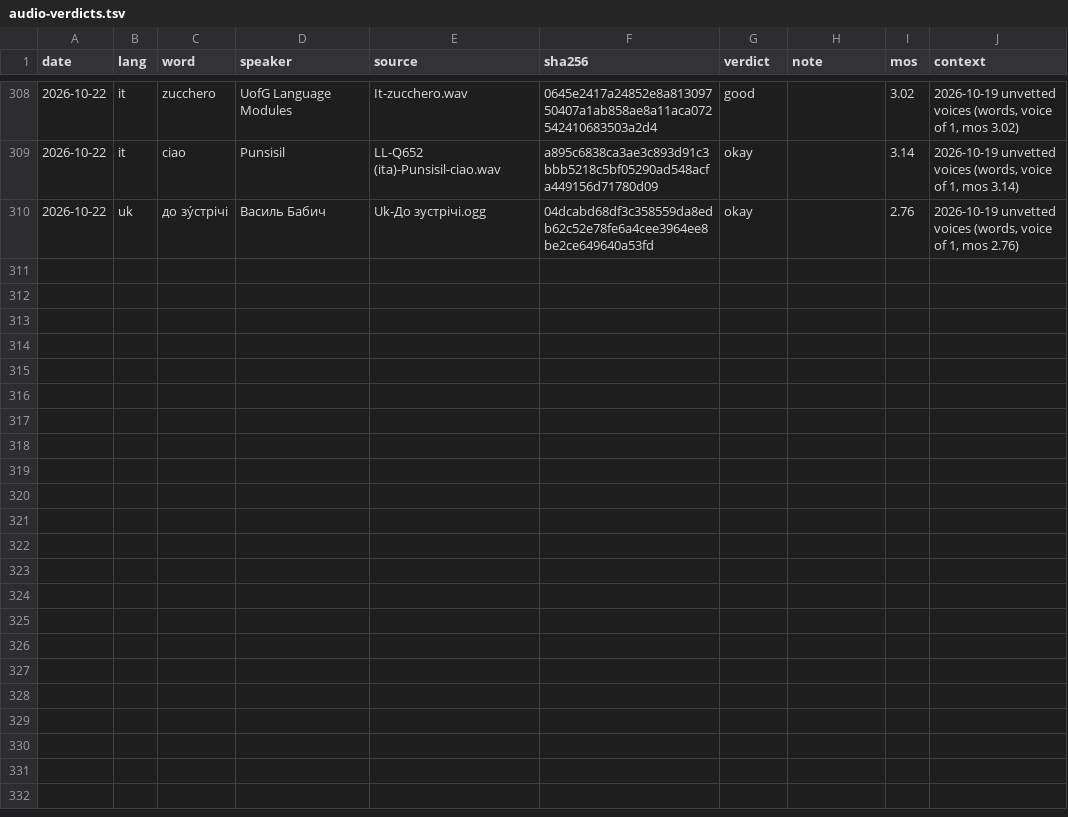
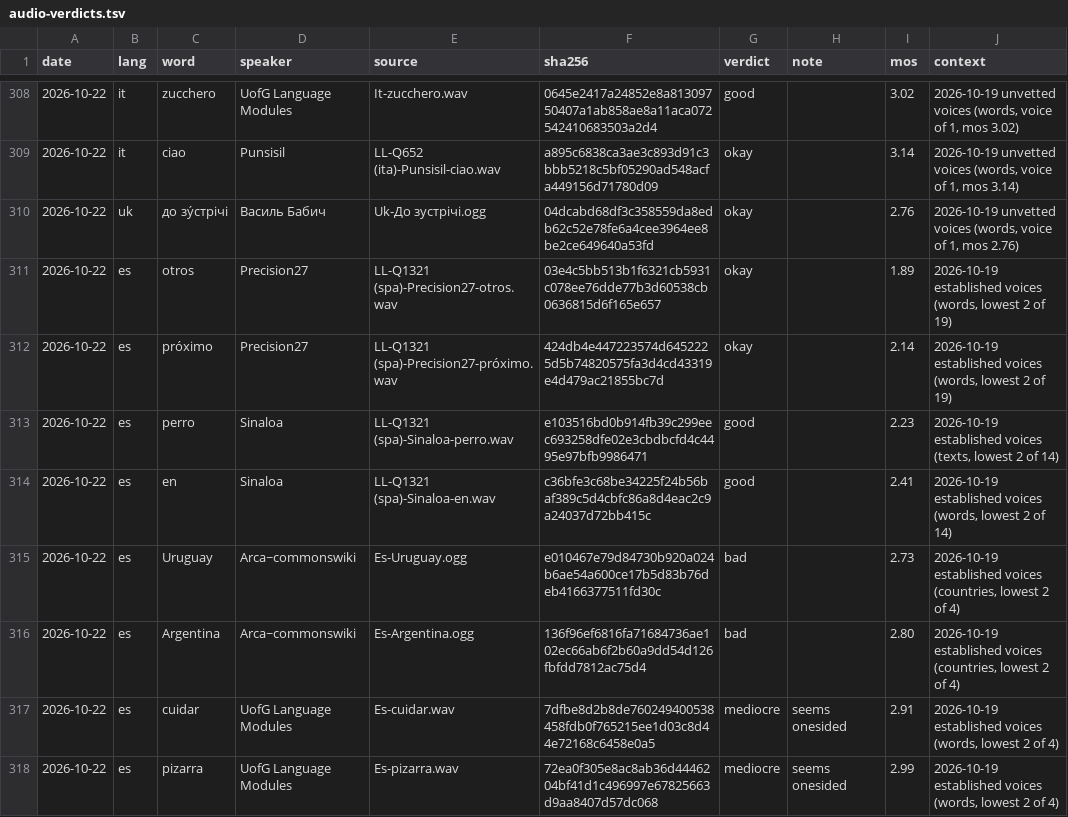
Before and after one commit to polygongmbh/spross, a TSV file: docs/audio-verdicts.tsv, drawn as a sheet; only a part is shown, gaps mark what is left out; the diff names each change by its address in the sheet, - before the commit and + after, or states it on an @@ line.

```diff
--- a/docs/audio-verdicts.tsv
+++ b/docs/audio-verdicts.tsv
+row 311: 2026-10-22 | es | otros | Precision27 | LL-Q1321 (spa)-Precision27-otros.wav | 03e4c5bb513b1f6321cb5931c078ee76dde77b3d60538cb0636815d6f165e657 | okay |  | 1.89 | 2026-10-19 established voices (words, lowest 2 of 19)
+row 312: 2026-10-22 | es | próximo | Precision27 | LL-Q1321 (spa)-Precision27-próximo.wav | 424db4e447223574d6452225d5b74820575fa3d4cd43319e4d479ac21855bc7d | okay |  | 2.14 | 2026-10-19 established voices (words, lowest 2 of 19)
+row 313: 2026-10-22 | es | perro | Sinaloa | LL-Q1321 (spa)-Sinaloa-perro.wav | e103516bd0b914fb39c299eec693258dfe02e3cbdbcfd4c4495e97bfb9986471 | good |  | 2.23 | 2026-10-19 established voices (texts, lowest 2 of 14)
+row 314: 2026-10-22 | es | en | Sinaloa | LL-Q1321 (spa)-Sinaloa-en.wav | c36bfe3c68be34225f24b56baf389c5d4cbfc86a8d4eac2c9a24037d72bb415c | good |  | 2.41 | 2026-10-19 established voices (words, lowest 2 of 14)
+row 315: 2026-10-22 | es | Uruguay | Arca~commonswiki | Es-Uruguay.ogg | e010467e79d84730b920a024b6ae54a600ce17b5d83b76deb4166377511fd30c | bad |  | 2.73 | 2026-10-19 established voices (countries, lowest 2 of 4)
+row 316: 2026-10-22 | es | Argentina | Arca~commonswiki | Es-Argentina.ogg | 136f96ef6816fa71684736ae102ec66ab6f2b60a9dd54d126fbfdd7812ac75d4 | bad |  | 2.80 | 2026-10-19 established voices (countries, lowest 2 of 4)
+row 317: 2026-10-22 | es | cuidar | UofG Language Modules | Es-cuidar.wav | 7dfbe8d2b8de760249400538458fdb0f765215ee1d03c8d44e72168c6458e0a5 | mediocre | seems onesided | 2.91 | 2026-10-19 established voices (words, lowest 2 of 4)
+row 318: 2026-10-22 | es | pizarra | UofG Language Modules | Es-pizarra.wav | 72ea0f305e8ac8ab36d4446204bf41d1c496997e67825663d9aa8407d57dc068 | mediocre | seems onesided | 2.99 | 2026-10-19 established voices (words, lowest 2 of 4)
```
Also changed, not shown: 8 other files.
